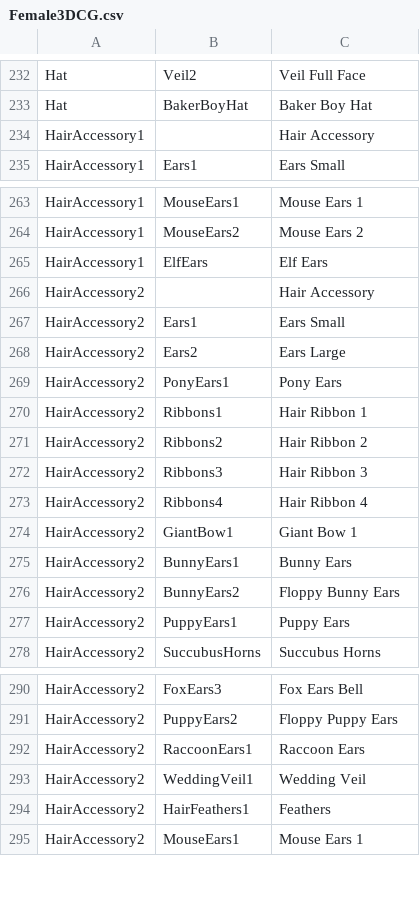
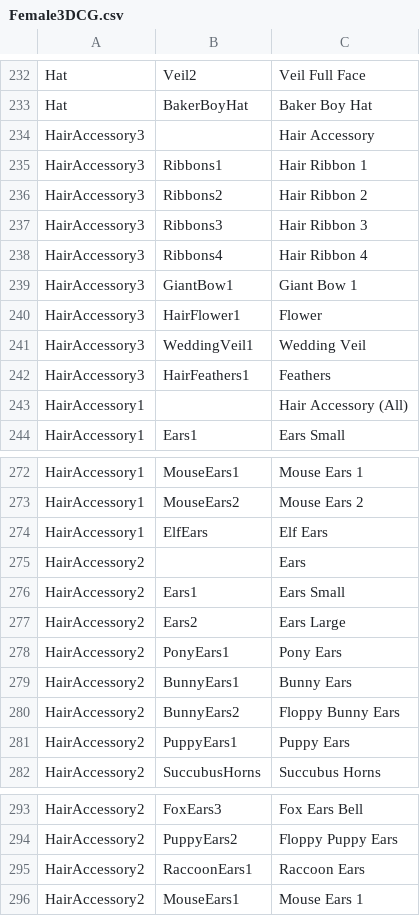
Before and after one commit to SandrineBC/Bondage-College, a CSV file: BondageClub/Assets/Female3DCG/Female3DCG.csv, drawn as a sheet; only a part is shown, gaps mark what is left out; the diff covers the shown part only.

```diff
--- a/BondageClub/Assets/Female3DCG/Female3DCG.csv
+++ b/BondageClub/Assets/Female3DCG/Female3DCG.csv
@@ -233,3 +233,12 @@ Hat,Veil2,Veil Full Face
 Hat,BakerBoyHat,Baker Boy Hat
-HairAccessory1,,Hair Accessory
+HairAccessory3,,Hair Accessory
+HairAccessory3,Ribbons1,Hair Ribbon 1
+HairAccessory3,Ribbons2,Hair Ribbon 2
+HairAccessory3,Ribbons3,Hair Ribbon 3
+HairAccessory3,Ribbons4,Hair Ribbon 4
+HairAccessory3,GiantBow1, Giant Bow 1
+HairAccessory3,HairFlower1, Flower
+HairAccessory3,WeddingVeil1,Wedding Veil
+HairAccessory3,HairFeathers1,Feathers
+HairAccessory1,,Hair Accessory (All)
 HairAccessory1,Ears1,Ears Small
@@ -265,3 +274,3 @@ HairAccessory1,MouseEars2,Mouse Ears 2
 HairAccessory1,ElfEars,Elf Ears
-HairAccessory2,,Hair Accessory
+HairAccessory2,,Ears
 HairAccessory2,Ears1,Ears Small
@@ -269,7 +278,2 @@ HairAccessory2,Ears2,Ears Large
 HairAccessory2,PonyEars1,Pony Ears
-HairAccessory2,Ribbons1,Hair Ribbon 1
-HairAccessory2,Ribbons2,Hair Ribbon 2
-HairAccessory2,Ribbons3,Hair Ribbon 3
-HairAccessory2,Ribbons4,Hair Ribbon 4
-HairAccessory2,GiantBow1, Giant Bow 1
 HairAccessory2,BunnyEars1,Bunny Ears
@@ -292,4 +295,2 @@ HairAccessory2,PuppyEars2,Floppy Puppy Ears
 HairAccessory2,RaccoonEars1,Raccoon Ears
-HairAccessory2,WeddingVeil1,Wedding Veil
-HairAccessory2,HairFeathers1,Feathers
 HairAccessory2,MouseEars1,Mouse Ears 1
```
Also changed, not shown: 1 removed row elsewhere in this file, 29 other files.
